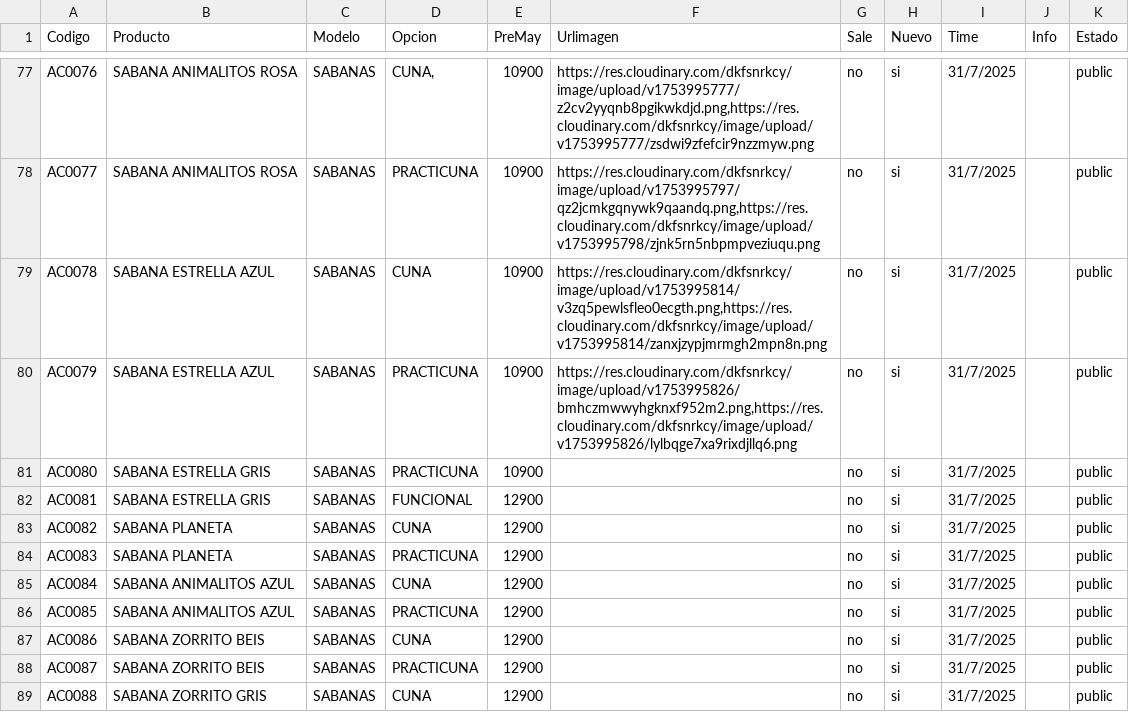
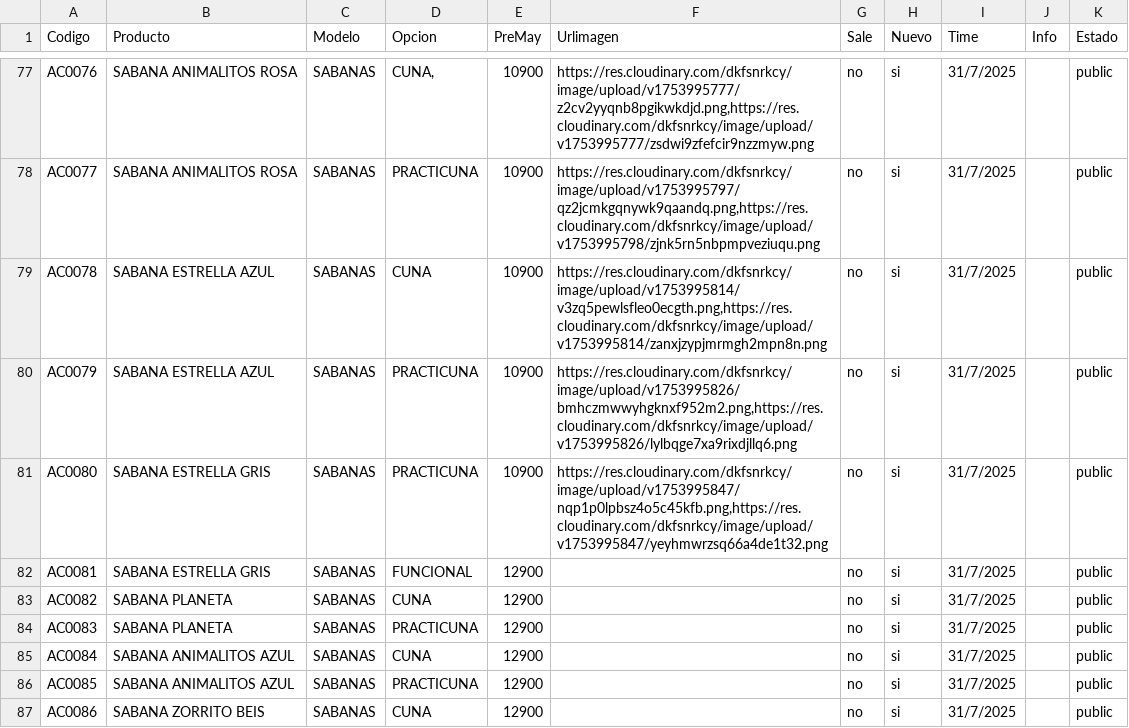
Before and after one commit to Balcaz/verificador-csv, a CSV file: accesorios.csv, drawn as a sheet; only a part is shown, gaps mark what is left out; the shorter side is filled out with more unchanged rows.

Commit message:
Actualizo accesorios.csv desde UI

```diff
--- a/accesorios.csv
+++ b/accesorios.csv
@@ -80,3 +80,3 @@ AC0078;SABANA ESTRELLA AZUL;SABANAS;CUNA;10900;https://res.cloudinary.com/dkfsnr
 AC0079;SABANA ESTRELLA AZUL;SABANAS;PRACTICUNA;10900;https://res.cloudinary.com/dkfsnrkcy/image/upload/v1753995826/bmhczmwwyhgknxf952m2.png,https://res.cloudinary.com/dkfsnrkcy/image/upload/v1753995826/lylbqge7xa9rixdjllq6.png;no;si;31/7/2025;;public;
-AC0080;SABANA ESTRELLA GRIS;SABANAS;PRACTICUNA;10900;;no;si;31/7/2025;;public;
+AC0080;SABANA ESTRELLA GRIS;SABANAS;PRACTICUNA;10900;https://res.cloudinary.com/dkfsnrkcy/image/upload/v1753995847/nqp1p0lpbsz4o5c45kfb.png,https://res.cloudinary.com/dkfsnrkcy/image/upload/v1753995847/yeyhmwrzsq66a4de1t32.png;no;si;31/7/2025;;public;
 AC0081;SABANA ESTRELLA GRIS;SABANAS;FUNCIONAL;12900;;no;si;31/7/2025;;public;
```
